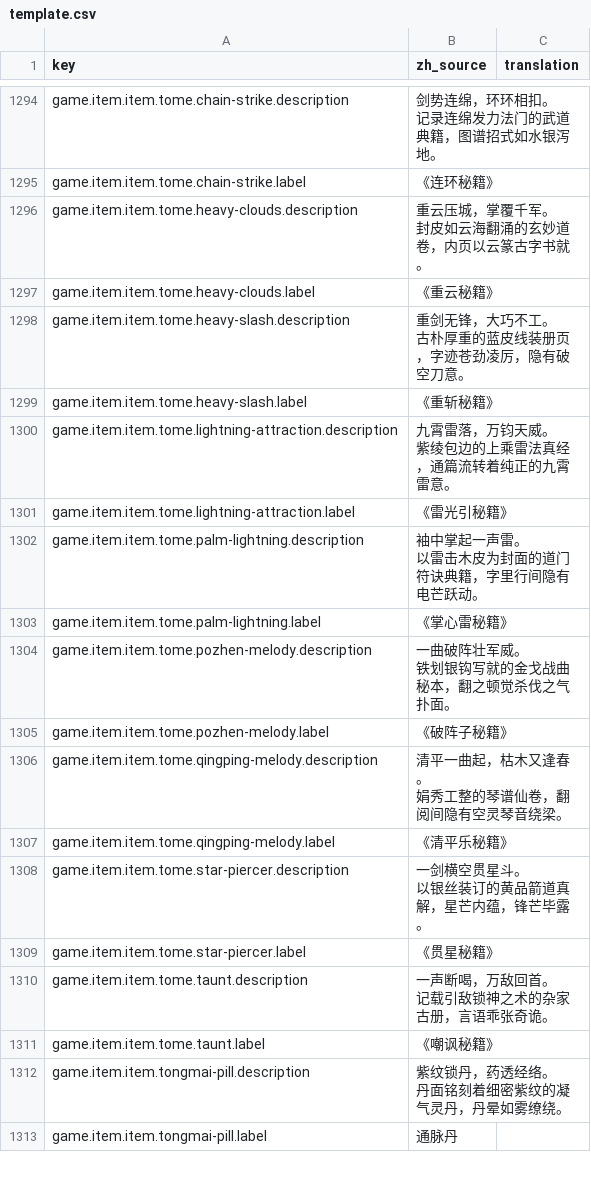
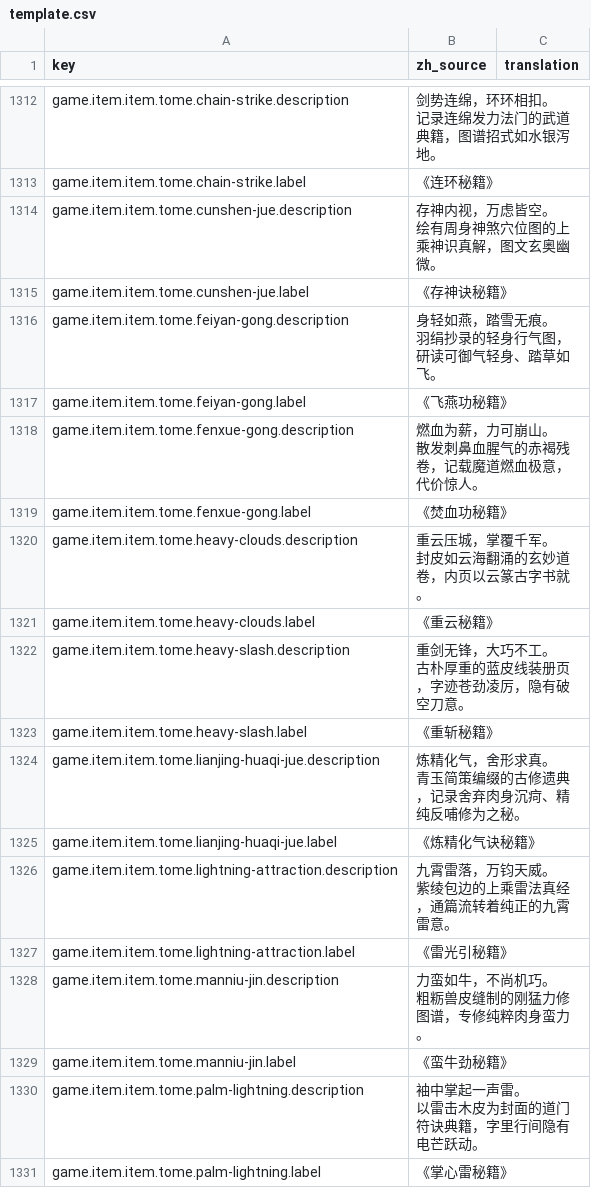
Before and after one commit to fruktoguo/daohua, a CSV file: frontend/public/locales/template.csv, drawn as a sheet; only a part is shown, gaps mark what is left out; the shorter side is filled out with more unchanged rows; the diff covers the shown part only.

```diff
--- a/frontend/public/locales/template.csv
+++ b/frontend/public/locales/template.csv
@@ -1396,2 +1423,11 @@ game.item.item.tome.chain-strike.description,"剑势连绵，环环相扣。
 game.item.item.tome.chain-strike.label,"《连环秘籍》",""
+game.item.item.tome.cunshen-jue.description,"存神内视，万虑皆空。
+绘有周身神煞穴位图的上乘神识真解，图文玄奥幽微。",""
+game.item.item.tome.cunshen-jue.label,"《存神诀秘籍》",""
+game.item.item.tome.feiyan-gong.description,"身轻如燕，踏雪无痕。
+羽绢抄录的轻身行气图，研读可御气轻身、踏草如飞。",""
+game.item.item.tome.feiyan-gong.label,"《飞燕功秘籍》",""
+game.item.item.tome.fenxue-gong.description,"燃血为薪，力可崩山。
+散发刺鼻血腥气的赤褐残卷，记载魔道燃血极意，代价惊人。",""
+game.item.item.tome.fenxue-gong.label,"《焚血功秘籍》",""
 game.item.item.tome.heavy-clouds.description,"重云压城，掌覆千军。
@@ -1402,2 +1438,5 @@ game.item.item.tome.heavy-slash.description,"重剑无锋，大巧不工。
 game.item.item.tome.heavy-slash.label,"《重斩秘籍》",""
+game.item.item.tome.lianjing-huaqi-jue.description,"炼精化气，舍形求真。
+青玉简策编缀的古修遗典，记录舍弃肉身沉疴、精纯反哺修为之秘。",""
+game.item.item.tome.lianjing-huaqi-jue.label,"《炼精化气诀秘籍》",""
 game.item.item.tome.lightning-attraction.description,"九霄雷落，万钧天威。
@@ -1405,2 +1444,5 @@ game.item.item.tome.lightning-attraction.description,"九霄雷落，万钧天
 game.item.item.tome.lightning-attraction.label,"《雷光引秘籍》",""
+game.item.item.tome.manniu-jin.description,"力蛮如牛，不尚机巧。
+粗粝兽皮缝制的刚猛力修图谱，专修纯粹肉身蛮力。",""
+game.item.item.tome.manniu-jin.label,"《蛮牛劲秘籍》",""
 game.item.item.tome.palm-lightning.description,"袖中掌起一声雷。
```
Also changed, not shown: 26 added rows elsewhere in this file, 4 other files.
